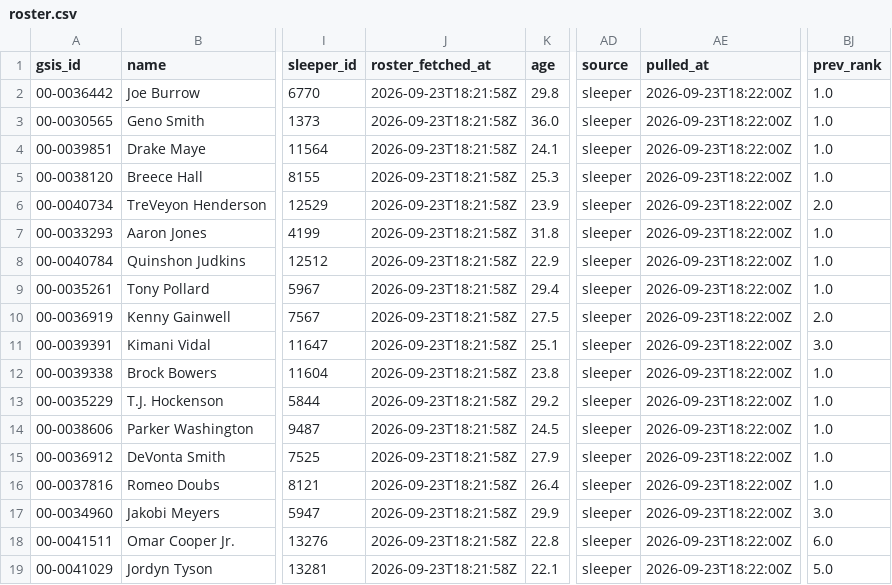
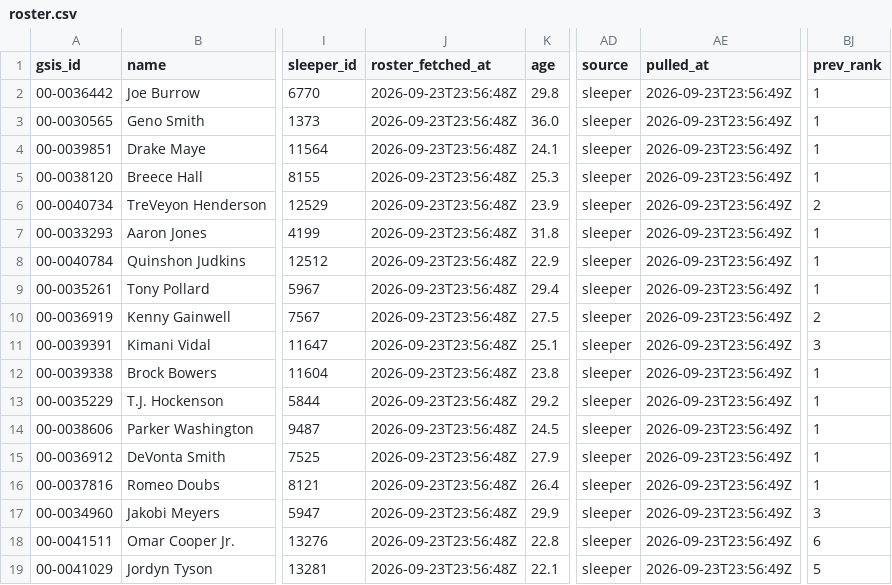
Before and after one commit to jjgreggjr/fantasy-tracker, a CSV file: leagues/gooma-s-family-league/roster.csv, drawn as a sheet; only a part is shown, gaps mark what is left out; the diff names each change by its address in the sheet, - before the commit and + after, or states it on an @@ line.

```diff
--- a/leagues/gooma-s-family-league/roster.csv
+++ b/leagues/gooma-s-family-league/roster.csv
-J2:J19 (roster_fetched_at): 2026-09-23T18:21:58Z
+J2:J19 (roster_fetched_at): 2026-09-23T23:56:48Z
-AE2:AE19 (pulled_at): 2026-09-23T18:22:00Z
+AE2:AE19 (pulled_at): 2026-09-23T23:56:49Z
-BJ2:BJ5 (prev_rank): 1.0
+BJ2:BJ5 (prev_rank): 1
-BJ6 (prev_rank): 2.0
+BJ6 (prev_rank): 2
-BJ7:BJ9 (prev_rank): 1.0
+BJ7:BJ9 (prev_rank): 1
-BJ10 (prev_rank): 2.0
+BJ10 (prev_rank): 2
-BJ11 (prev_rank): 3.0
+BJ11 (prev_rank): 3
-BJ12:BJ16 (prev_rank): 1.0
+BJ12:BJ16 (prev_rank): 1
-BJ17 (prev_rank): 3.0
+BJ17 (prev_rank): 3
-BJ18 (prev_rank): 6.0
+BJ18 (prev_rank): 6
-BJ19 (prev_rank): 5.0
+BJ19 (prev_rank): 5
```
Also changed, not shown: data/trending.csv, leagues/james-gregg-espn/all_rosters.csv, 27 other files.
